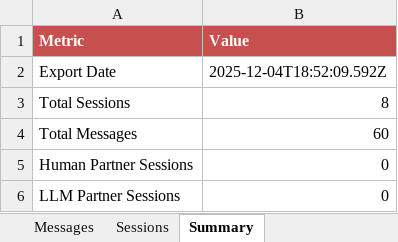
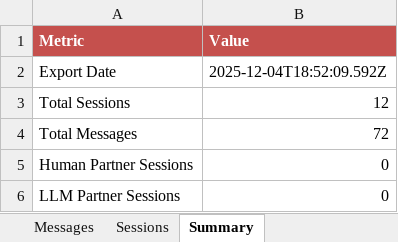
Before and after one commit to Abhishekingle662/36_Q_Turing_test, an Excel workbook: exports/research_data_master.xlsx, sheet Summary, drawn as a sheet; values as stored, in another font and other column widths than the file's, no borders; the diff names each change by its address in the sheet, - before the commit and + after, or states it on an @@ line.

```diff
--- a/exports/research_data_master.xlsx (sheet Summary)
+++ b/exports/research_data_master.xlsx (sheet Summary)
-B3 (Value): 8
+B3 (Value): 12
-B4 (Value): 60
+B4 (Value): 72
```
Also changed, not shown: 34 other files.
